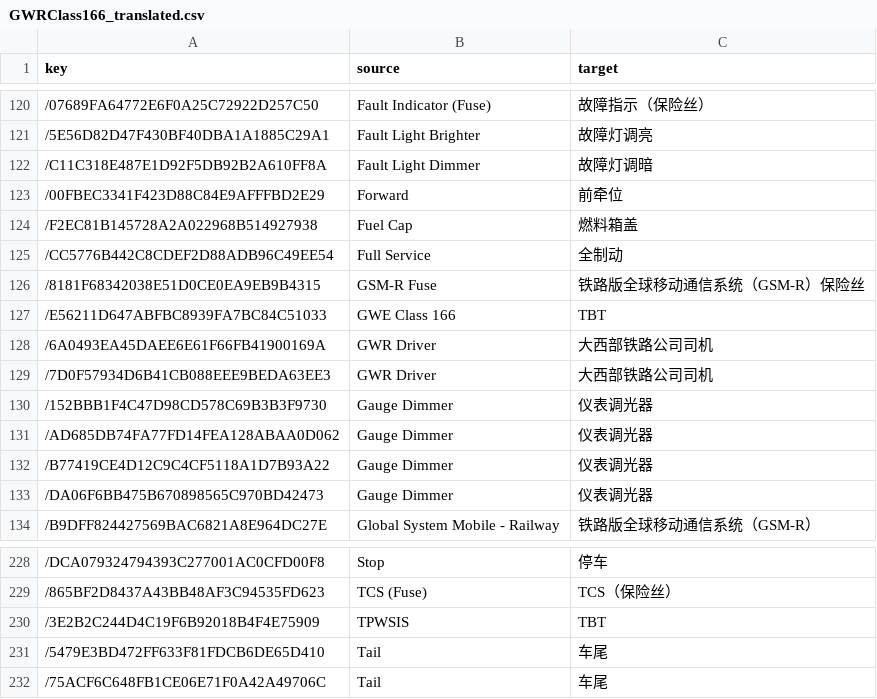
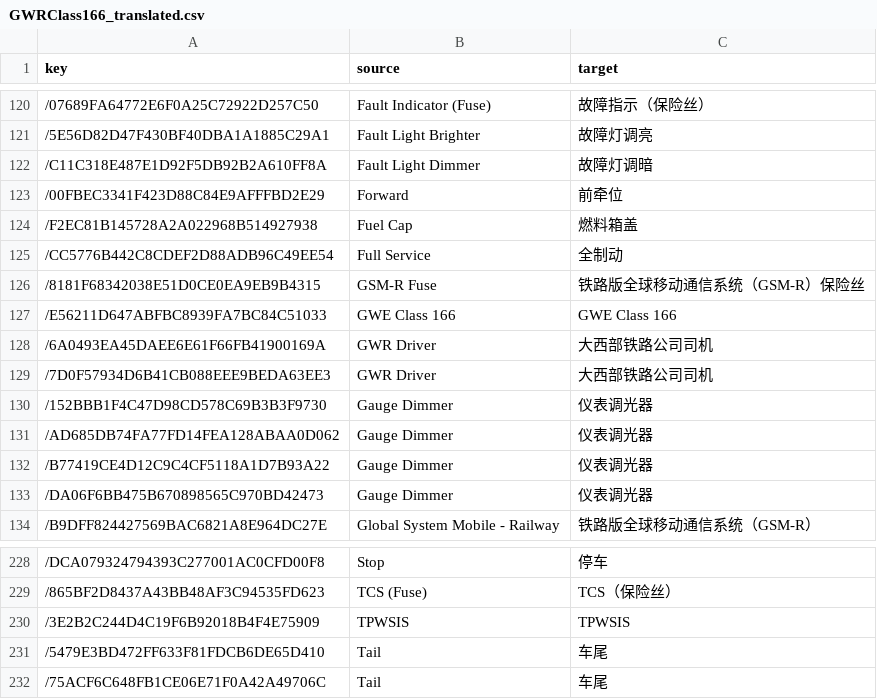
Before and after one commit to smallg0at/tswloc, a CSV file: csv/GWRClass166_translated.csv, drawn as a sheet; only a part is shown, gaps mark what is left out.

```diff
--- a/csv/GWRClass166_translated.csv
+++ b/csv/GWRClass166_translated.csv
@@ -126,3 +126,3 @@ key,source,target
 /8181F68342038E51D0CE0EA9EB9B4315,GSM-R Fuse,铁路版全球移动通信系统（GSM-R）保险丝
-/E56211D647ABFBC8939FA7BC84C51033,GWE Class 166,TBT
+/E56211D647ABFBC8939FA7BC84C51033,GWE Class 166,GWE Class 166
 /6A0493EA45DAEE6E61F66FB41900169A,GWR Driver,大西部铁路公司司机
@@ -229,3 +229,3 @@ key,source,target
 /865BF2D8437A43BB48AF3C94535FD623,TCS (Fuse),TCS（保险丝）
-/3E2B2C244D4C19F6B92018B4F4E75909,TPWSIS,TBT
+/3E2B2C244D4C19F6B92018B4F4E75909,TPWSIS,TPWSIS
 /5479E3BD472FF633F81FDCB6DE65D410,Tail,车尾
```
Also changed, not shown: csv/SFS_DB_ICE3_translated.csv, 16 other files.
